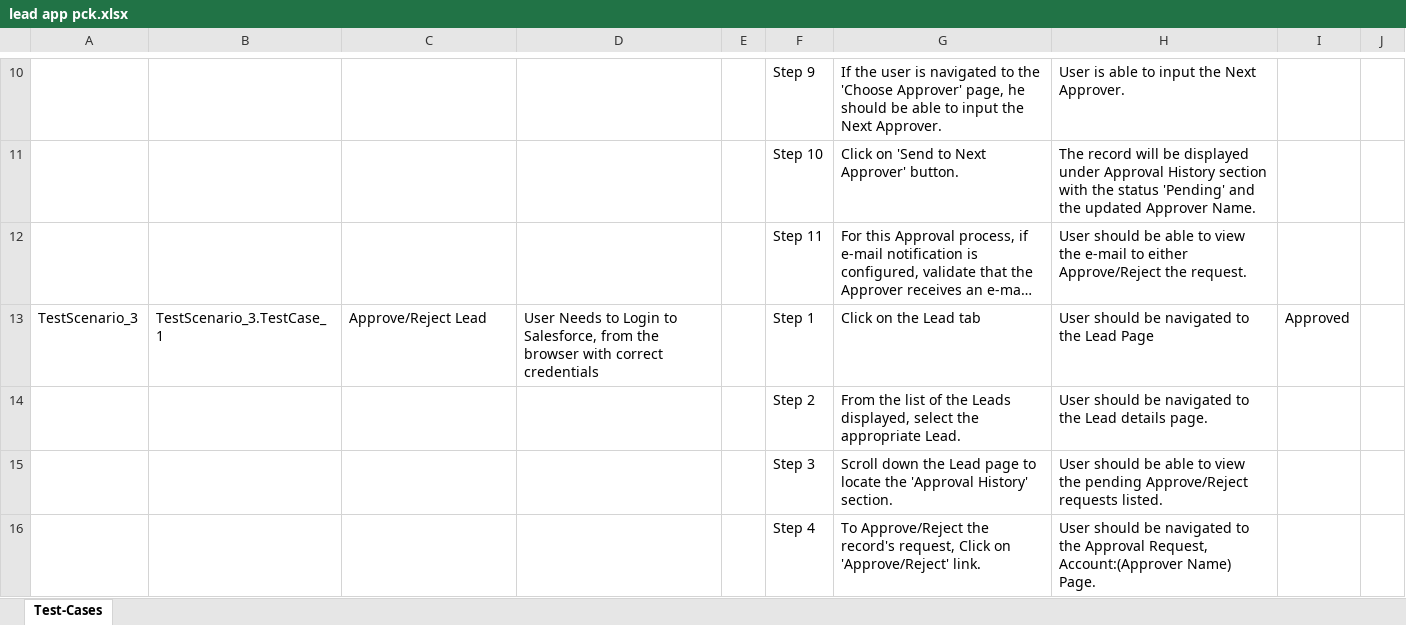
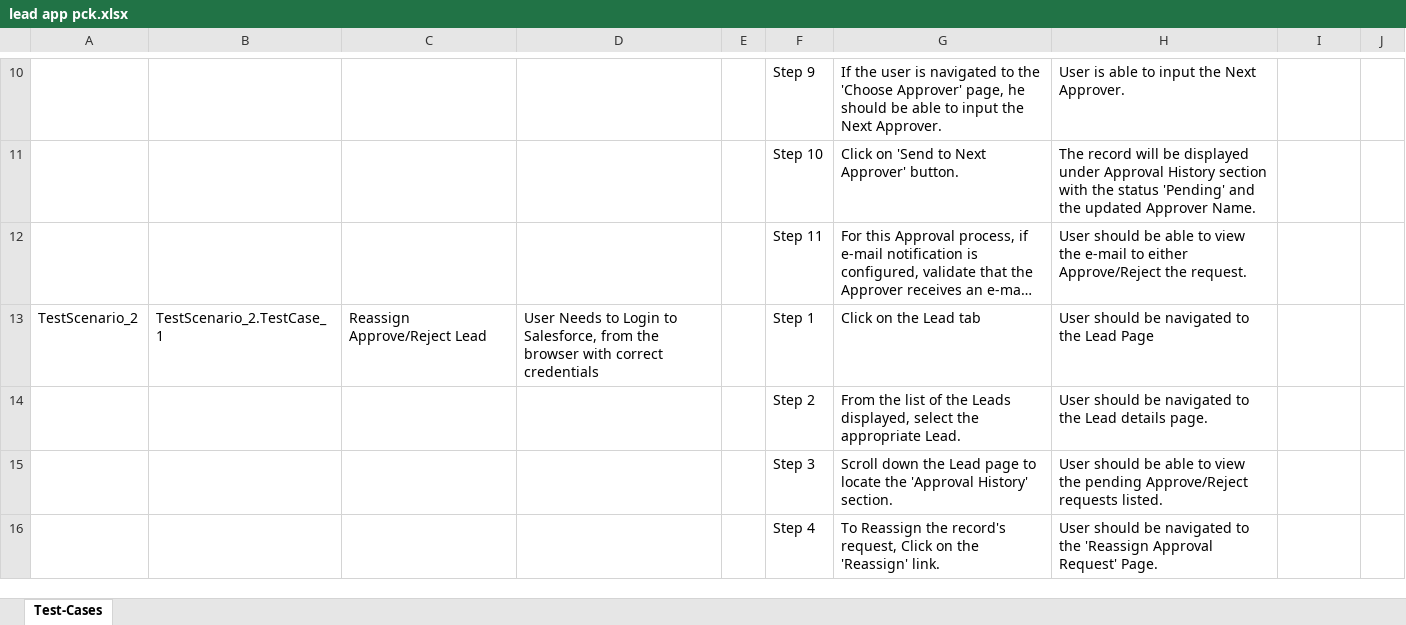
Before and after one commit to ShaikMohamedIrfan/Ria, an Excel workbook: lead app pck.xlsx, sheet Test-Cases, drawn as a sheet; only a part is shown, gaps mark what is left out; long unchanged cells end in …; values as stored, in another font and other column widths than the file's, no borders; table styles not drawn; the diff covers the shown part only; the diff names each change by its address in the sheet, - before the commit and + after, or states it on an @@ line.

Commit message:
Initial Commit for Verification of Test cases

```diff
--- a/lead app pck.xlsx (sheet Test-Cases)
+++ b/lead app pck.xlsx (sheet Test-Cases)
-A13: TestScenario_3
+A13: TestScenario_2
-B13: TestScenario_3.TestCase_1
+B13: TestScenario_2.TestCase_1
-C13: Approve/Reject Lead
+C13: Reassign Approve/Reject Lead
-I13: Approved
+I13: (empty)
-G16: To Approve/Reject the record's request, Click on 'Approve/Reject' link.
+G16: To Reassign the record's request, Click on the 'Reassign' link.
-H16: …to the Approval Request, Account:(Approver Name) Page.
+H16: …to the 'Reassign Approval Request' Page.
```
Also changed, not shown: 8 edited cells elsewhere in this sheet.
